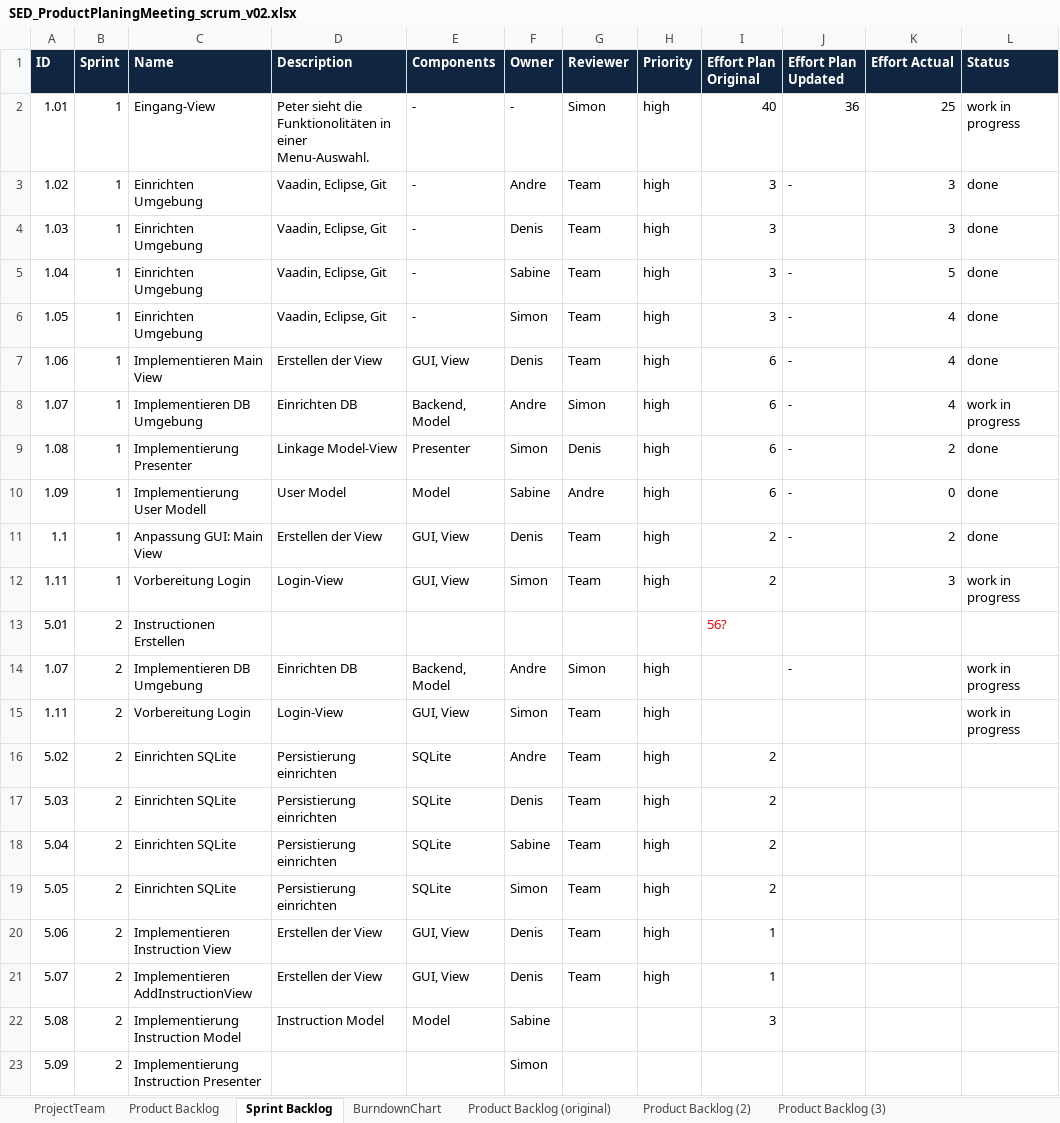
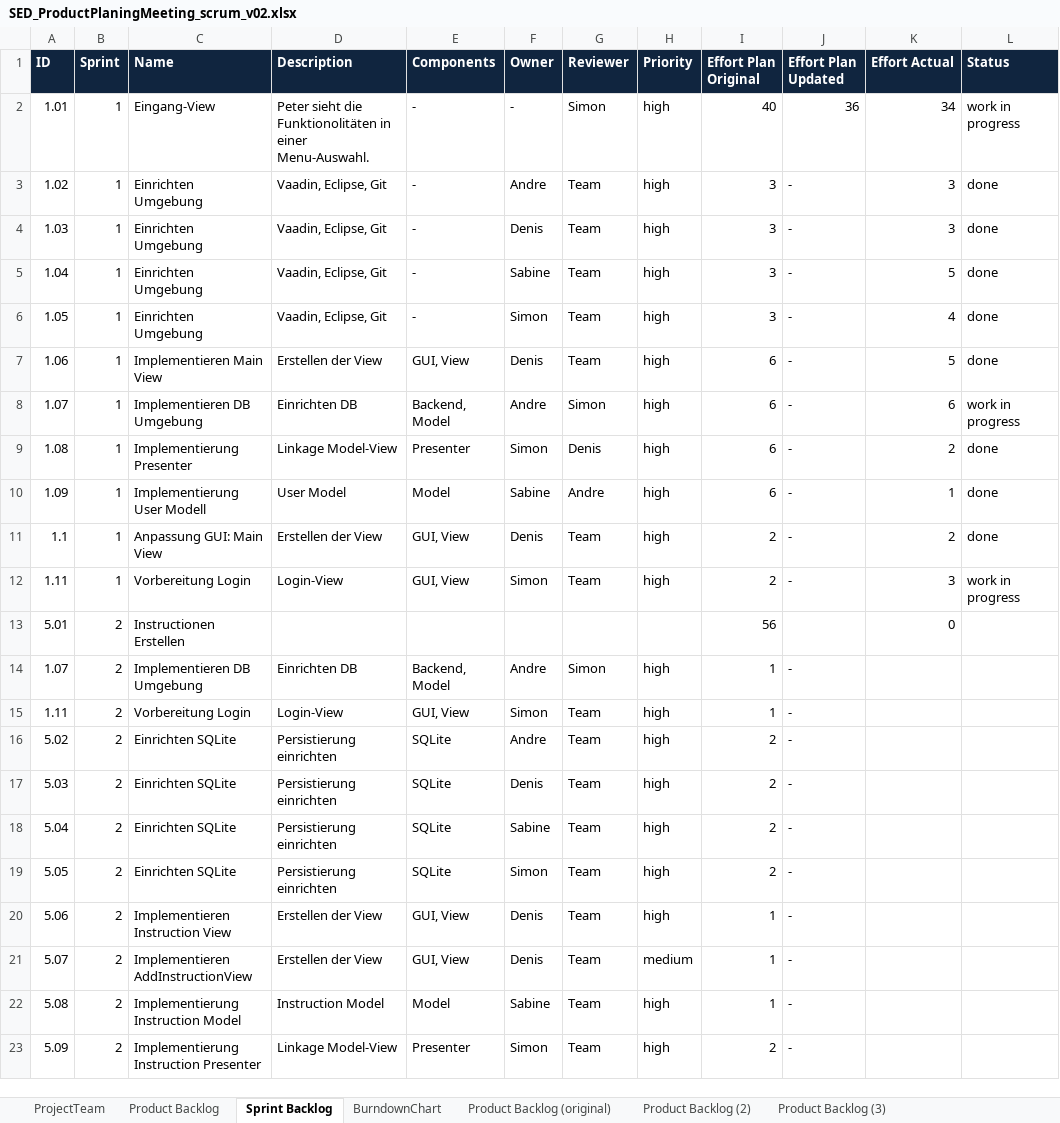
Before and after one commit to berts1bfh/ch.bfh.btx8081.w2020.red, an Excel workbook: doc/task04/SED_ProductPlaningMeeting_scrum_v02.xlsx, sheet Sprint Backlog, drawn as a sheet; values as stored, in another font and other column widths than the file's, no borders; the diff names each change by its address in the sheet, - before the commit and + after, or states it on an @@ line.

Commit message:
Sprint 1 Review

```diff
--- a/doc/task04/SED_ProductPlaningMeeting_scrum_v02.xlsx (sheet Sprint Backlog)
+++ b/doc/task04/SED_ProductPlaningMeeting_scrum_v02.xlsx (sheet Sprint Backlog)
-K2 (Effort Actual): 25
+K2 (Effort Actual): 34
-J4 (Effort Plan Updated): (empty)
+J4 (Effort Plan Updated): -
-K7 (Effort Actual): 4
+K7 (Effort Actual): 5
-K8 (Effort Actual): 4
+K8 (Effort Actual): 6
-K10 (Effort Actual): 0
+K10 (Effort Actual): 1
-J12 (Effort Plan Updated): (empty)
+J12 (Effort Plan Updated): -
-I13 (Effort Plan Original): 56?
+I13 (Effort Plan Original): 56
-I13 text colour: #FF0000
+I13 text colour: black
-K13 (Effort Actual): (empty)
+K13 (Effort Actual): 0
-I14:I15 (Effort Plan Original): (empty)
+I14:I15 (Effort Plan Original): 1
-L14:L15 (Status): work in progress
+L14:L15 (Status): (empty)
-J15:J23 (Effort Plan Updated): (empty)
+J15:J23 (Effort Plan Updated): -
-H21 (Priority): high
+H21 (Priority): medium
-G22:G23 (Reviewer): (empty)
+G22:G23 (Reviewer): Team
-H22:H23 (Priority): (empty)
+H22:H23 (Priority): high
-I22 (Effort Plan Original): 3
+I22 (Effort Plan Original): 1
-D23 (Description): (empty)
+D23 (Description): Linkage Model-View
-E23 (Components): (empty)
+E23 (Components): Presenter
-I23 (Effort Plan Original): (empty)
+I23 (Effort Plan Original): 2
```
Also changed, not shown: sheet Product Backlog.
